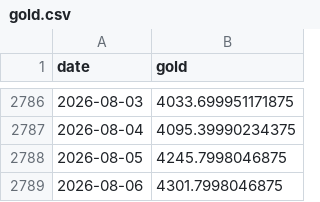
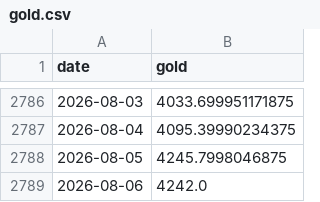
Before and after one commit to weiting1226/weiting1226.github.io, a CSV file: market-liquidity-monitor/data/raw/gold.csv, drawn as a sheet; only a part is shown, gaps mark what is left out.

```diff
--- a/market-liquidity-monitor/data/raw/gold.csv
+++ b/market-liquidity-monitor/data/raw/gold.csv
@@ -2788,2 +2788,2 @@ date,gold
 2026-08-05,4245.7998046875
-2026-08-06,4301.7998046875
+2026-08-06,4242.0
```
Also changed, not shown: market-liquidity-monitor/data/market_liquidity_indicators.csv, market-liquidity-monitor/data/raw/kospi.csv, 5 other files.
